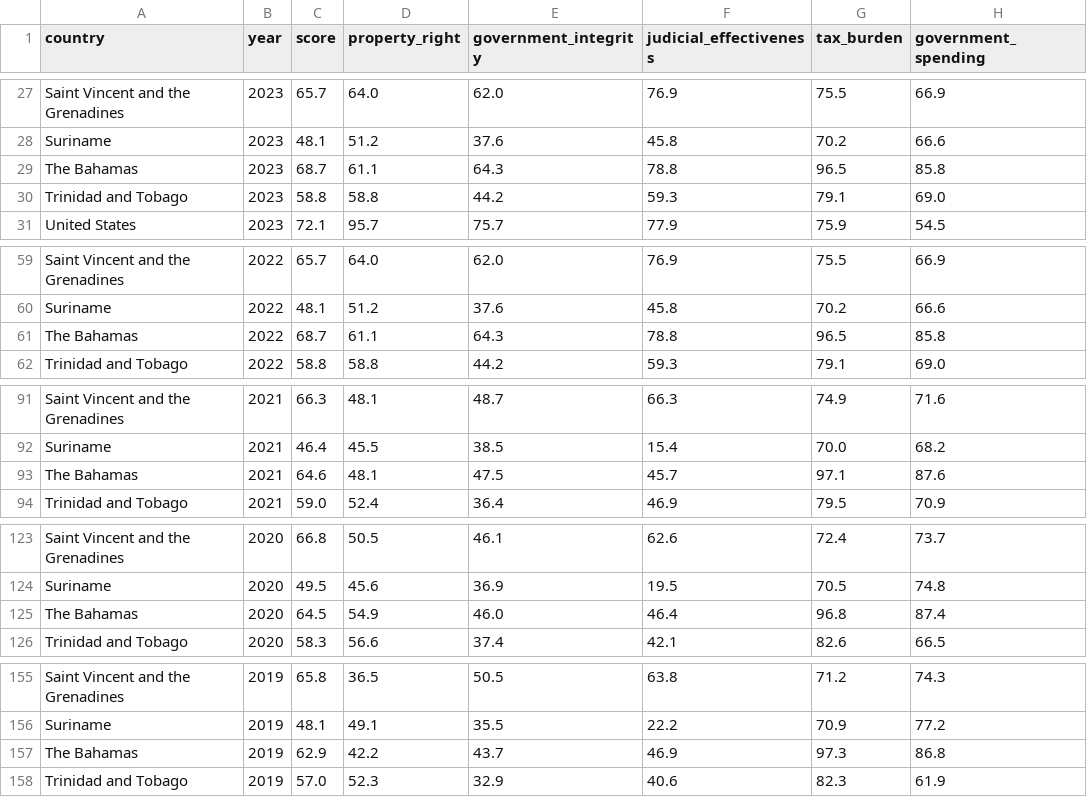
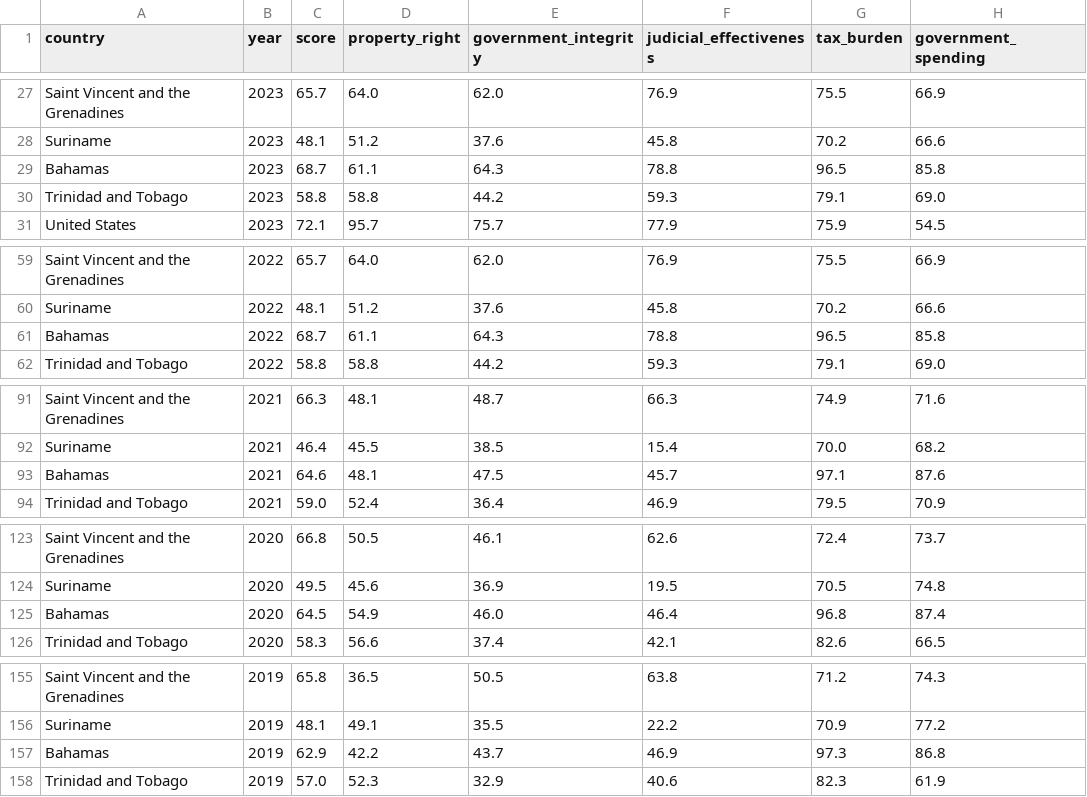
Before and after one commit to camilatech/economic_freedom_ml, a CSV file: data/03_primary/pp_raw_data.csv, drawn as a sheet; only a part is shown, gaps mark what is left out; the diff covers the shown part only; the diff names each change by its address in the sheet, - before the commit and + after, or states it on an @@ line.

Commit message:
change in data

```diff
--- a/data/03_primary/pp_raw_data.csv
+++ b/data/03_primary/pp_raw_data.csv
-A29 (country): The Bahamas
+A29 (country): Bahamas
-A61 (country): The Bahamas
+A61 (country): Bahamas
-A93 (country): The Bahamas
+A93 (country): Bahamas
-A125 (country): The Bahamas
+A125 (country): Bahamas
-A157 (country): The Bahamas
+A157 (country): Bahamas
```
Also changed, not shown: 24 edited cells elsewhere in this file, 1 other file.
